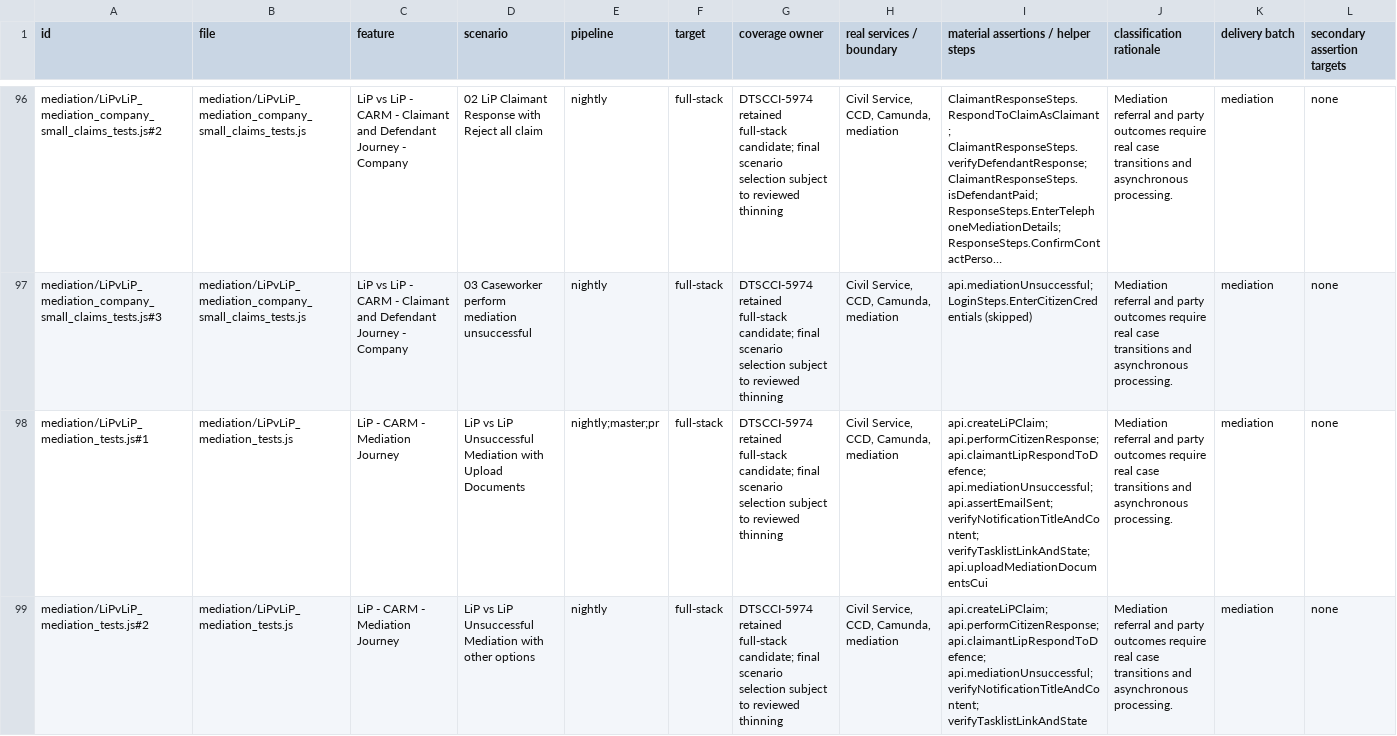
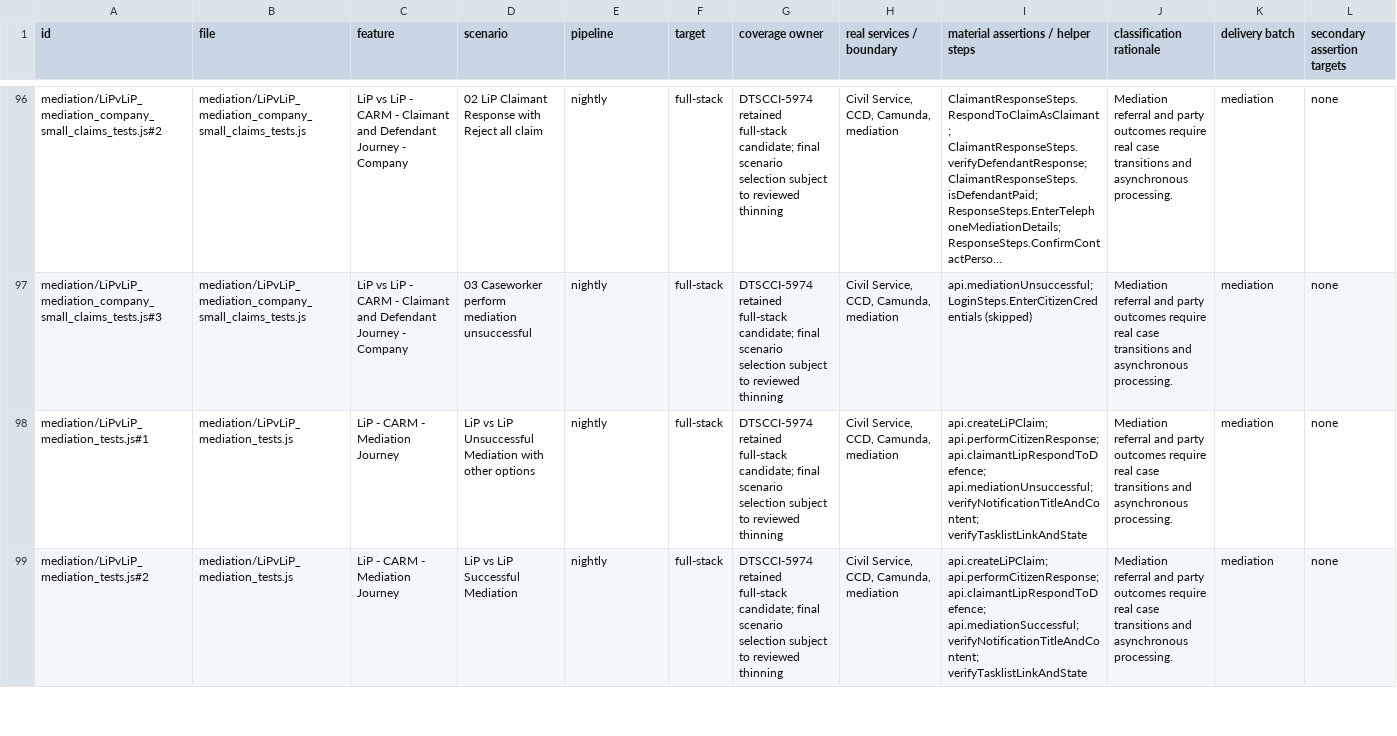
Before and after one commit to hmcts/civil-citizen-ui, a CSV file: docs/functional-test-scenario-classification.csv, drawn as a sheet; only a part is shown, gaps mark what is left out; long unchanged cells end in …; the diff covers the shown part only; the diff names each change by its address in the sheet, - before the commit and + after, or states it on an @@ line.

```diff
--- a/docs/functional-test-scenario-classification.csv
+++ b/docs/functional-test-scenario-classification.csv
-D98 (scenario): …Mediation with Upload Documents
+D98 (scenario): …Mediation with other options
-E98 (pipeline): nightly;master;pr
+E98 (pipeline): nightly
-I98: …api.claimantLipRespondToDefence; api.mediationUnsuccessful; api.assertEmailSent; verifyNotificationTitleAndContent; verifyTasklistLinkAndState; api.uploadMediationDocumentsCui
+I98: …api.claimantLipRespondToDefence; api.mediationUnsuccessful; verifyNotificationTitleAndContent; verifyTasklistLinkAndState
-D99 (scenario): LiP vs LiP Unsuccessful Mediation with other options
+D99 (scenario): LiP vs LiP Successful Mediation
-I99: …api.performCitizenResponse; api.claimantLipRespondToDefence; api.mediationUnsuccessful; verifyNotificationTitleAndContent; verifyTasklistLinkAndState
+I99: …api.performCitizenResponse; api.claimantLipRespondToDefence; api.mediationSuccessful; verifyNotificationTitleAndContent; verifyTasklistLinkAndState
```
Also changed, not shown: 1 removed row and 2 edited cells elsewhere in this file, 15 other files.
